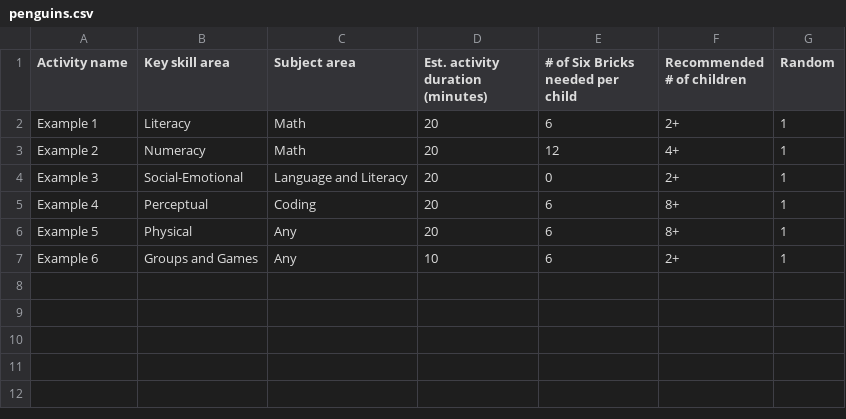
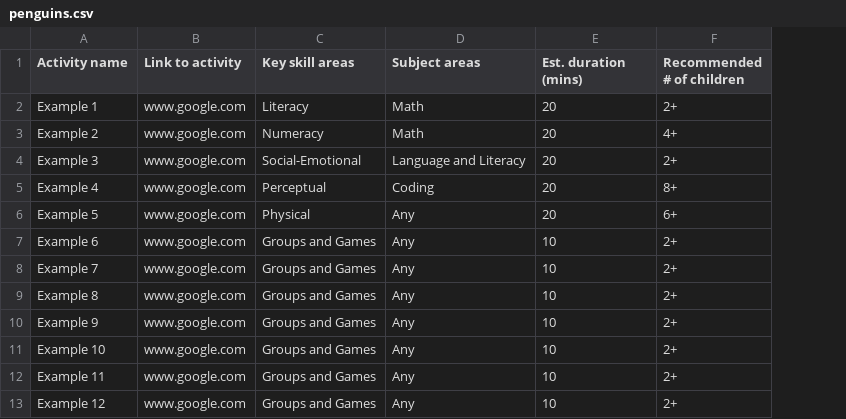
Before and after one commit to raveenadoshi/streamlit-example, a CSV file: penguins.csv, drawn as a sheet; removed rows and columns are numbered as before the commit, all else as after; the diff names each change by its address in the sheet, - before the commit and + after, or states it on an @@ line.

```diff
--- a/penguins.csv
+++ b/penguins.csv
+column B (Link to activity), rows 2-7: all www.google.com
-column E (# of Six Bricks needed per child), rows 2-7: 6 | 12 | 0 | 6 | 6 | 6
-column G (Random), rows 2-7: all 1
-C1: Key skill area
+C1: Key skill areas
-D1: Subject area
+D1: Subject areas
-E1: Est. activity duration (minutes)
+E1: Est. duration (mins)
-F6 (Recommended # of children): 8+
+F6 (Recommended # of children): 6+
+row 8: Example 7 | www.google.com | Groups and Games | Any | 10 | 2+
+row 9: Example 8 | www.google.com | Groups and Games | Any | 10 | 2+
+row 10: Example 9 | www.google.com | Groups and Games | Any | 10 | 2+
+row 11: Example 10 | www.google.com | Groups and Games | Any | 10 | 2+
+row 12: Example 11 | www.google.com | Groups and Games | Any | 10 | 2+
+row 13: Example 12 | www.google.com | Groups and Games | Any | 10 | 2+
```
Also changed, not shown: 2 other files.
